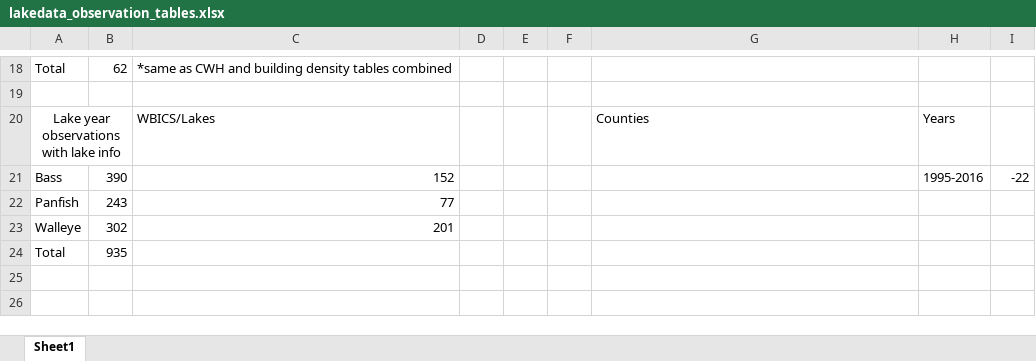
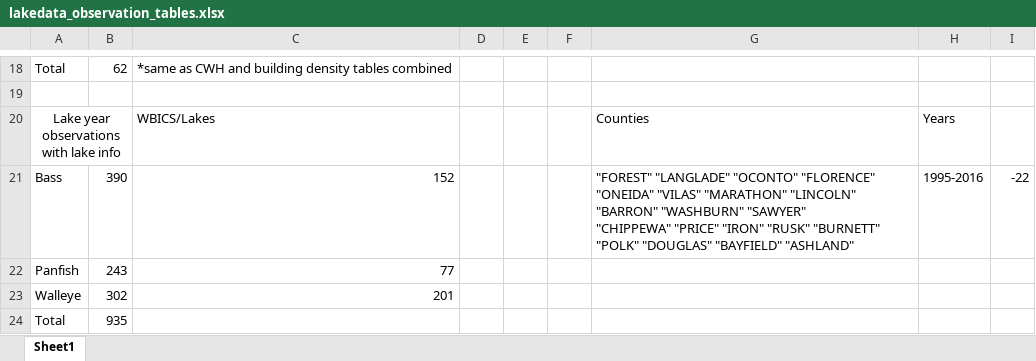
Before and after one commit to cdassow/hsSurvey, an Excel workbook: lakedata_observation_tables.xlsx, sheet Sheet1, drawn as a sheet; only a part is shown, gaps mark what is left out; values as stored, in another font and other column widths than the file's, no borders; ↵ is a line break in a cell; the diff names each change by its address in the sheet, - before the commit and + after, or states it on an @@ line.

Commit message:
brining in NTL data and model it

```diff
--- a/lakedata_observation_tables.xlsx (sheet Sheet1)
+++ b/lakedata_observation_tables.xlsx (sheet Sheet1)
-G21: (empty)
+G21: "FOREST" "LANGLADE" "OCONTO" "FLORENCE" "ONEIDA" "VILAS" "MARATHON" "LINCOLN" "BARRON" "WASHBURN" "SAWYER" ↵ "CHIPPEWA" "PRICE" "IRON" "RUSK" "BURNETT" "POLK" "DOUGLAS" "BAYFIELD" "ASHLAND"
```
Also changed, not shown: 8 other files.
